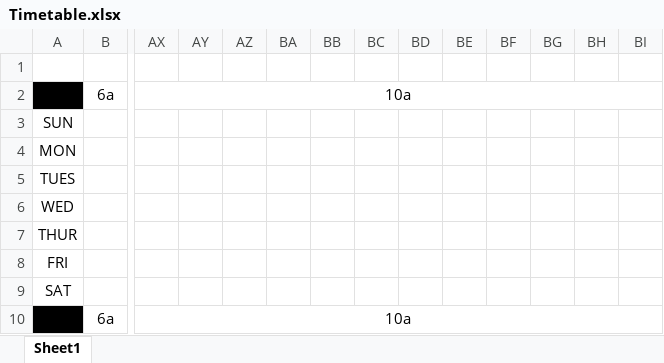
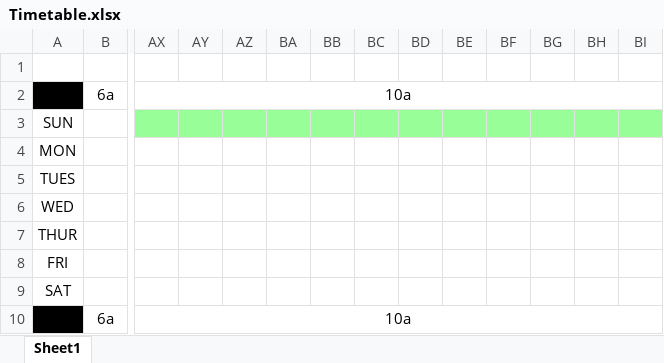
Before and after one commit to TpSoftDev/DSSO-Schedule-Optimizer, an Excel workbook: Timetable.xlsx, sheet Sheet1, drawn as a sheet; only a part is shown, gaps mark what is left out; values as stored, in another font and other column widths than the file's, no borders; the diff names each change by its address in the sheet, - before the commit and + after, or states it on an @@ line.

```diff
--- a/Timetable.xlsx (sheet Sheet1)
+++ b/Timetable.xlsx (sheet Sheet1)
-AX3:BI3 fill: none
+AX3:BI3 fill: #98FF98
```
Also changed, not shown: 1 other file.
